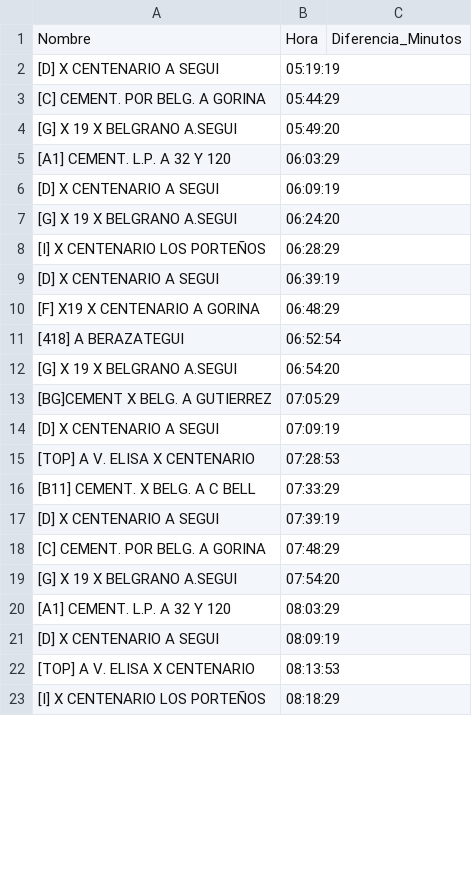
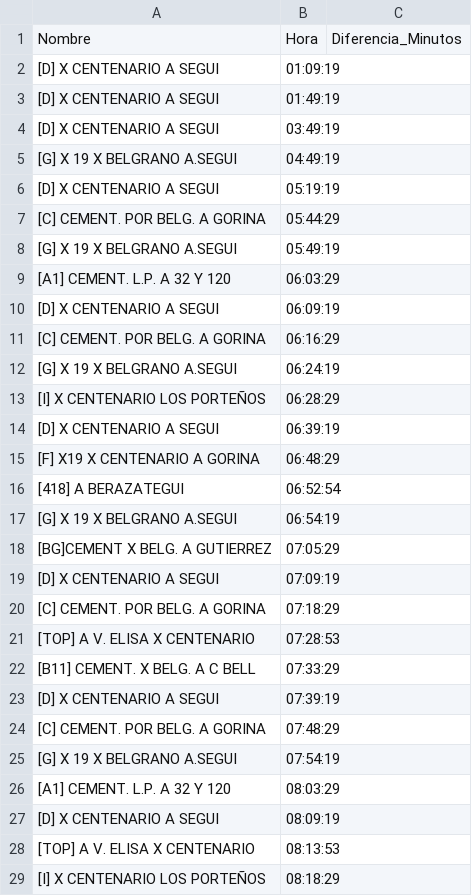
Before and after one commit to alanberns/bondi-app, a CSV file: public/csv/psanmartinSAB.csv, drawn as a sheet; only a part is shown; the diff covers the shown part only.

```diff
--- a/public/csv/psanmartinSAB.csv
+++ b/public/csv/psanmartinSAB.csv
@@ -1,8 +1,13 @@
 Nombre,Hora,Diferencia_Minutos
+[D] X CENTENARIO A SEGUI,01:09:19
+[D] X CENTENARIO A SEGUI,01:49:19
+[D] X CENTENARIO A SEGUI,03:49:19
+[G] X 19 X BELGRANO A.SEGUI,04:49:19
 [D] X CENTENARIO A SEGUI,05:19:19
 [C] CEMENT. POR BELG. A GORINA,05:44:29
-[G] X 19 X BELGRANO A.SEGUI,05:49:20
+[G] X 19 X BELGRANO A.SEGUI,05:49:19
 [A1] CEMENT. L.P. A 32 Y 120,06:03:29
 [D] X CENTENARIO A SEGUI,06:09:19
-[G] X 19 X BELGRANO A.SEGUI,06:24:20
+[C] CEMENT. POR BELG. A GORINA,06:16:29
+[G] X 19 X BELGRANO A.SEGUI,06:24:19
 [I] X CENTENARIO LOS PORTEÑOS,06:28:29
@@ -11,5 +16,6 @@ Nombre,Hora,Diferencia_Minutos
 [418] A BERAZATEGUI,06:52:54
-[G] X 19 X BELGRANO A.SEGUI,06:54:20
+[G] X 19 X BELGRANO A.SEGUI,06:54:19
 [BG]CEMENT X BELG. A GUTIERREZ,07:05:29
 [D] X CENTENARIO A SEGUI,07:09:19
+[C] CEMENT. POR BELG. A GORINA,07:18:29
 [TOP] A V. ELISA X CENTENARIO,07:28:53
@@ -18,3 +24,3 @@ Nombre,Hora,Diferencia_Minutos
 [C] CEMENT. POR BELG. A GORINA,07:48:29
-[G] X 19 X BELGRANO A.SEGUI,07:54:20
+[G] X 19 X BELGRANO A.SEGUI,07:54:19
 [A1] CEMENT. L.P. A 32 Y 120,08:03:29
```
Also changed, not shown: 1 added row and 21 edited cells elsewhere in this file, public/csv/cementSAB.csv, public/csv/pzaItaliaSAB.csv, 2 other files.
